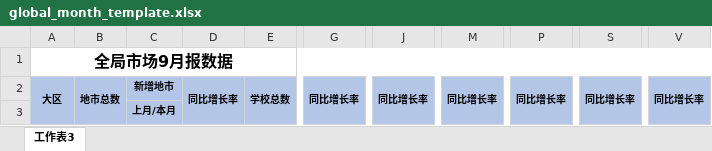
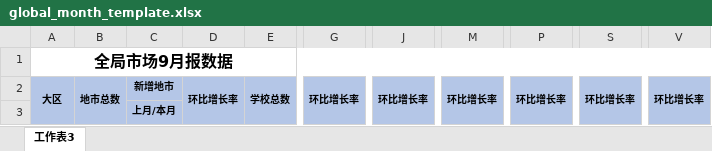
Before and after one commit to lomoonmoonbird/sale_management_system, an Excel workbook: statistics/export/templates/global_month_template.xlsx, sheet 工作表3, drawn as a sheet; only a part is shown, gaps mark what is left out; values as stored, in another font and other column widths than the file's, no borders; the diff names each change by its address in the sheet, - before the commit and + after, or states it on an @@ line.

```diff
--- a/statistics/export/templates/global_month_template.xlsx (sheet 工作表3)
+++ b/statistics/export/templates/global_month_template.xlsx (sheet 工作表3)
-D2: 同比增长率
+D2: 环比增长率
-G2: 同比增长率
+G2: 环比增长率
-J2: 同比增长率
+J2: 环比增长率
-M2: 同比增长率
+M2: 环比增长率
-P2: 同比增长率
+P2: 环比增长率
-S2: 同比增长率
+S2: 环比增长率
-V2: 同比增长率
+V2: 环比增长率
```
Also changed, not shown: statistics/export/templates/area_month_template.xlsx, statistics/export/templates/area_week_template.xlsx, 18 other files.
